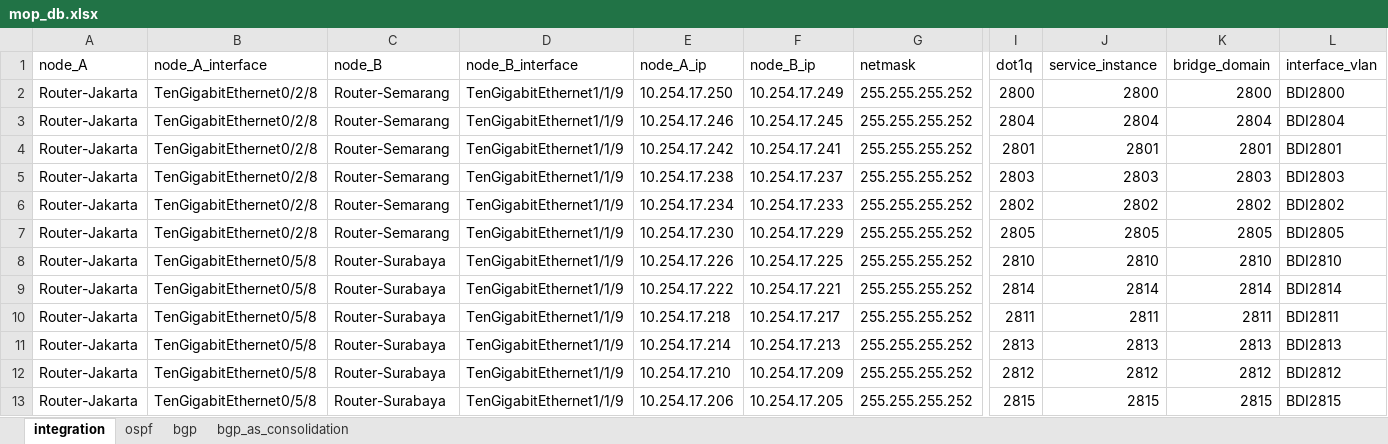
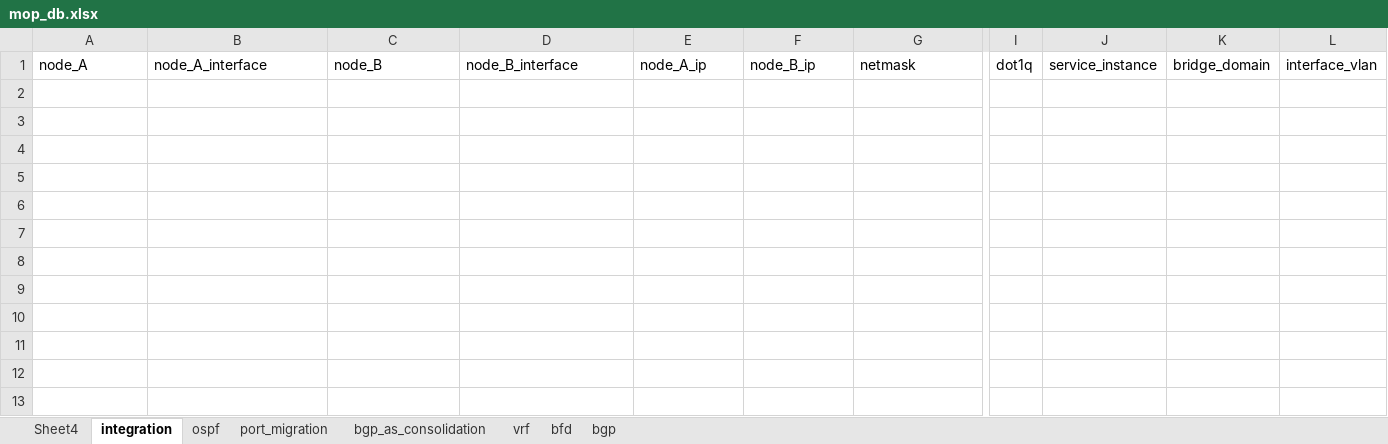
Before and after one commit to akrommusajid/scriptmaker, an Excel workbook: mop_db.xlsx, sheet integration, drawn as a sheet; only a part is shown, gaps mark what is left out; values as stored, in another font and other column widths than the file's, no borders; rows hold the shown columns only; the diff names each change by its address in the sheet, - before the commit and + after, or states it on an @@ line.

```diff
--- a/mop_db.xlsx (sheet integration)
+++ b/mop_db.xlsx (sheet integration)
+sheet tab: Sheet4
+sheet tab: port_migration
+sheet tab: vrf
+sheet tab: bfd
@@ sheet tab order changed: Sheet4 | integration | ospf | port_migration | bgp_as_consolidation | vrf | bfd | bgp @@
-row 2: Router-Jakarta | TenGigabitEthernet0/2/8 | Router-Semarang | TenGigabitEthernet1/1/9 | 10.254.17.250 | 10.254.17.249 | 255.255.255.252 | 2800 | 2800 | 2800 | BDI2800
-row 3: Router-Jakarta | TenGigabitEthernet0/2/8 | Router-Semarang | TenGigabitEthernet1/1/9 | 10.254.17.246 | 10.254.17.245 | 255.255.255.252 | 2804 | 2804 | 2804 | BDI2804
-row 4: Router-Jakarta | TenGigabitEthernet0/2/8 | Router-Semarang | TenGigabitEthernet1/1/9 | 10.254.17.242 | 10.254.17.241 | 255.255.255.252 | 2801 | 2801 | 2801 | BDI2801
-row 5: Router-Jakarta | TenGigabitEthernet0/2/8 | Router-Semarang | TenGigabitEthernet1/1/9 | 10.254.17.238 | 10.254.17.237 | 255.255.255.252 | 2803 | 2803 | 2803 | BDI2803
-row 6: Router-Jakarta | TenGigabitEthernet0/2/8 | Router-Semarang | TenGigabitEthernet1/1/9 | 10.254.17.234 | 10.254.17.233 | 255.255.255.252 | 2802 | 2802 | 2802 | BDI2802
-row 7: Router-Jakarta | TenGigabitEthernet0/2/8 | Router-Semarang | TenGigabitEthernet1/1/9 | 10.254.17.230 | 10.254.17.229 | 255.255.255.252 | 2805 | 2805 | 2805 | BDI2805
-row 8: Router-Jakarta | TenGigabitEthernet0/5/8 | Router-Surabaya | TenGigabitEthernet1/1/9 | 10.254.17.226 | 10.254.17.225 | 255.255.255.252 | 2810 | 2810 | 2810 | BDI2810
-row 9: Router-Jakarta | TenGigabitEthernet0/5/8 | Router-Surabaya | TenGigabitEthernet1/1/9 | 10.254.17.222 | 10.254.17.221 | 255.255.255.252 | 2814 | 2814 | 2814 | BDI2814
-row 10: Router-Jakarta | TenGigabitEthernet0/5/8 | Router-Surabaya | TenGigabitEthernet1/1/9 | 10.254.17.218 | 10.254.17.217 | 255.255.255.252 | 2811 | 2811 | 2811 | BDI2811
-row 11: Router-Jakarta | TenGigabitEthernet0/5/8 | Router-Surabaya | TenGigabitEthernet1/1/9 | 10.254.17.214 | 10.254.17.213 | 255.255.255.252 | 2813 | 2813 | 2813 | BDI2813
-row 12: Router-Jakarta | TenGigabitEthernet0/5/8 | Router-Surabaya | TenGigabitEthernet1/1/9 | 10.254.17.210 | 10.254.17.209 | 255.255.255.252 | 2812 | 2812 | 2812 | BDI2812
-row 13: Router-Jakarta | TenGigabitEthernet0/5/8 | Router-Surabaya | TenGigabitEthernet1/1/9 | 10.254.17.206 | 10.254.17.205 | 255.255.255.252 | 2815 | 2815 | 2815 | BDI2815
```
Also changed, not shown: sheet bgp, sheet bgp_as_consolidation, sheet ospf, MoP.xlsx, 1 other file.
